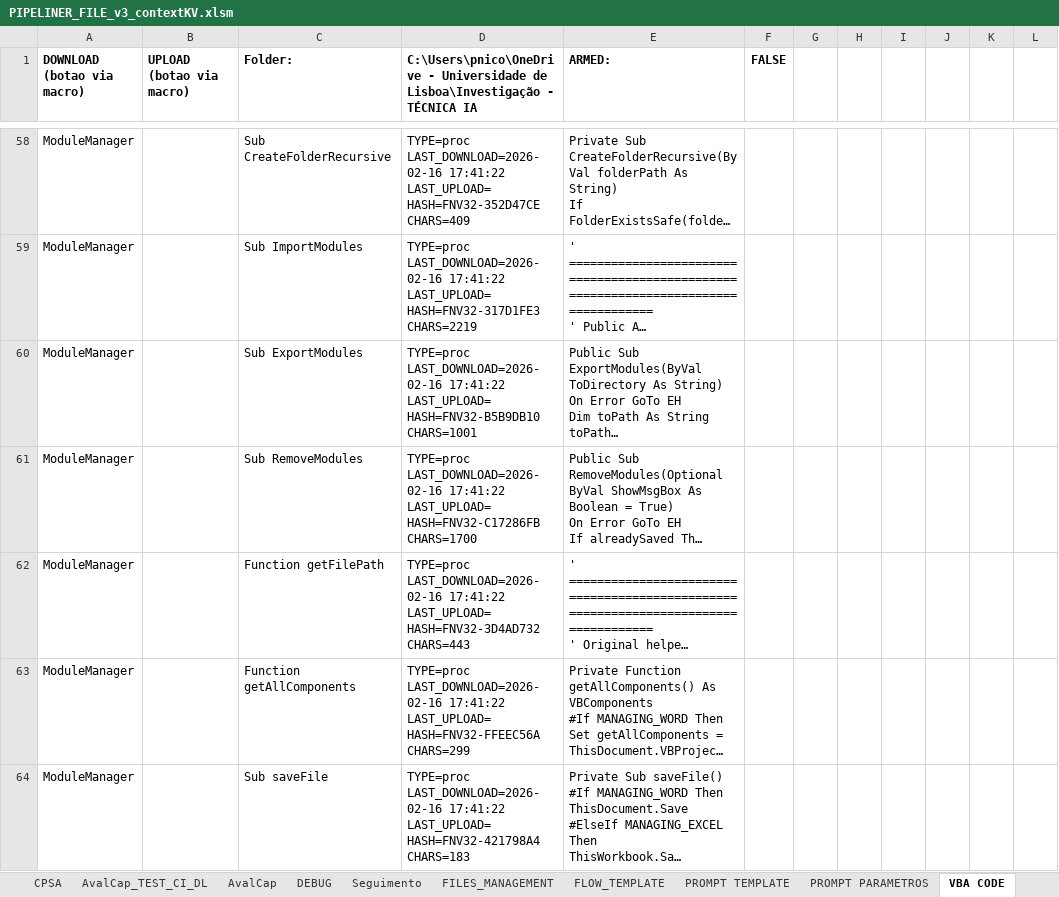
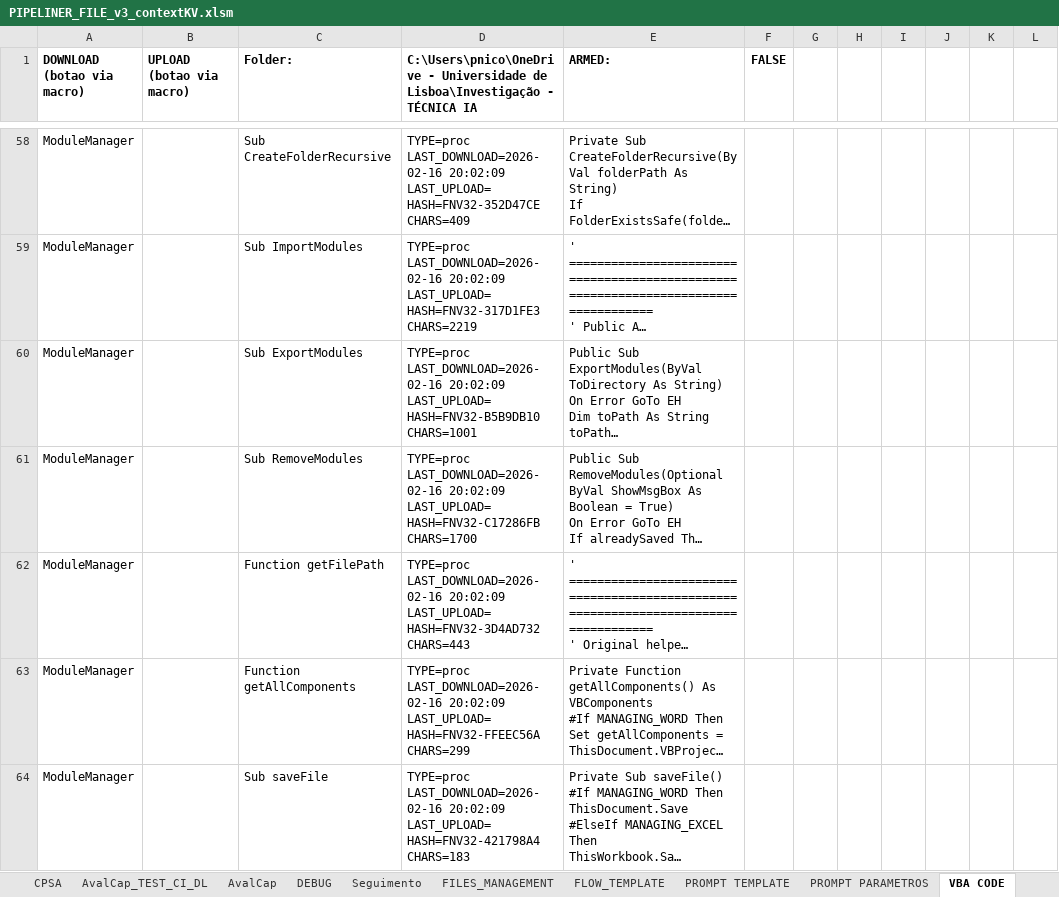
Before and after one commit to CODER-1972/PIPELINER, an Excel workbook: workbook/PIPELINER_FILE_v3_contextKV.xlsm, sheet VBA CODE, drawn as a sheet; only a part is shown, gaps mark what is left out; long unchanged cells end in …; values as stored, in another font and other column widths than the file's, no borders; charts and pictures not drawn; ↵ is a line break in a cell; the diff covers the shown part only; the diff names each change by its address in the sheet, - before the commit and + after, or states it on an @@ line.

```diff
--- a/workbook/PIPELINER_FILE_v3_contextKV.xlsm (sheet VBA CODE)
+++ b/workbook/PIPELINER_FILE_v3_contextKV.xlsm (sheet VBA CODE)
-D58: TYPE=proc ↵ LAST_DOWNLOAD=2026-02-16 17:41:22 ↵ LAST_UPLOAD= ↵ HASH=FNV32-352D47CE…
+D58: TYPE=proc ↵ LAST_DOWNLOAD=2026-02-16 20:02:09 ↵ LAST_UPLOAD= ↵ HASH=FNV32-352D47CE…
-D59: TYPE=proc ↵ LAST_DOWNLOAD=2026-02-16 17:41:22 ↵ LAST_UPLOAD= ↵ HASH=FNV32-317D1FE3…
+D59: TYPE=proc ↵ LAST_DOWNLOAD=2026-02-16 20:02:09 ↵ LAST_UPLOAD= ↵ HASH=FNV32-317D1FE3…
-D60: TYPE=proc ↵ LAST_DOWNLOAD=2026-02-16 17:41:22 ↵ LAST_UPLOAD= ↵ HASH=FNV32-B5B9DB10…
+D60: TYPE=proc ↵ LAST_DOWNLOAD=2026-02-16 20:02:09 ↵ LAST_UPLOAD= ↵ HASH=FNV32-B5B9DB10…
-D61: TYPE=proc ↵ LAST_DOWNLOAD=2026-02-16 17:41:22 ↵ LAST_UPLOAD= ↵ HASH=FNV32-C17286FB…
+D61: TYPE=proc ↵ LAST_DOWNLOAD=2026-02-16 20:02:09 ↵ LAST_UPLOAD= ↵ HASH=FNV32-C17286FB…
-D62: TYPE=proc ↵ LAST_DOWNLOAD=2026-02-16 17:41:22 ↵ LAST_UPLOAD= ↵ HASH=FNV32-3D4AD732…
+D62: TYPE=proc ↵ LAST_DOWNLOAD=2026-02-16 20:02:09 ↵ LAST_UPLOAD= ↵ HASH=FNV32-3D4AD732…
-D63: TYPE=proc ↵ LAST_DOWNLOAD=2026-02-16 17:41:22 ↵ LAST_UPLOAD= ↵ HASH=FNV32-FFEEC56A…
+D63: TYPE=proc ↵ LAST_DOWNLOAD=2026-02-16 20:02:09 ↵ LAST_UPLOAD= ↵ HASH=FNV32-FFEEC56A…
-D64: TYPE=proc ↵ LAST_DOWNLOAD=2026-02-16 17:41:22 ↵ LAST_UPLOAD= ↵ HASH=FNV32-421798A4…
+D64: TYPE=proc ↵ LAST_DOWNLOAD=2026-02-16 20:02:09 ↵ LAST_UPLOAD= ↵ HASH=FNV32-421798A4…
```
Also changed, not shown: other rows of this sheet, sheet HISTÓRICO, sheet DEBUG, sheet Seguimento, sheet CPSA_NOTICIAS, charts or pictures.
